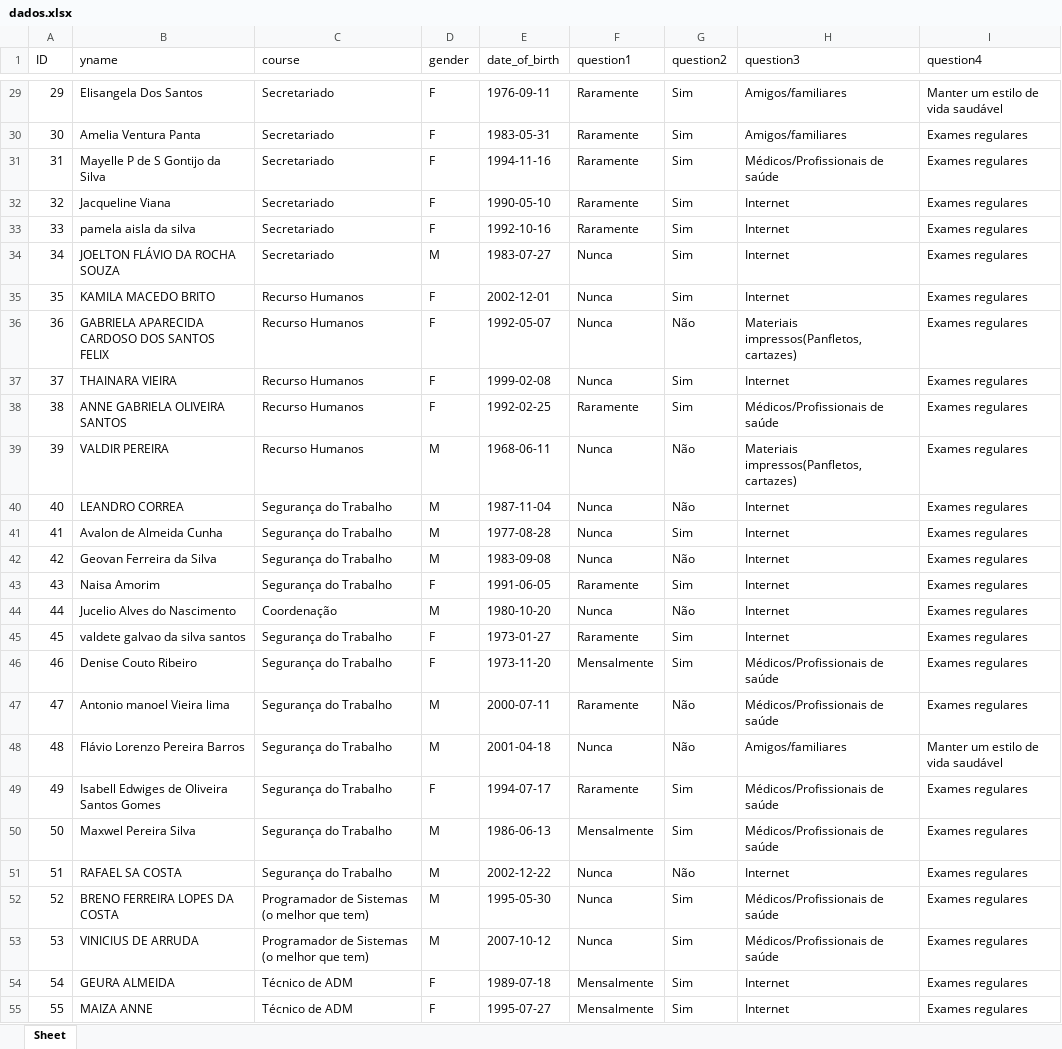
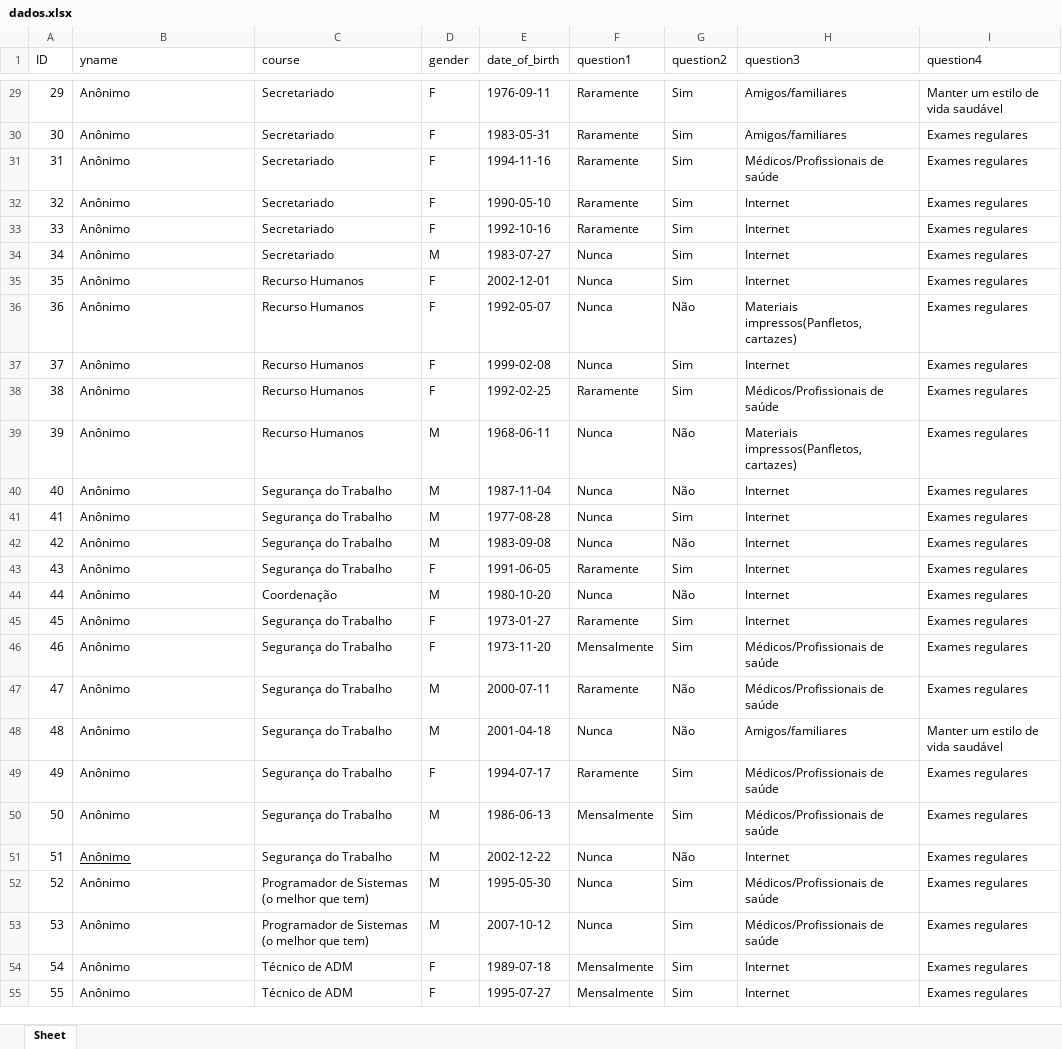
Before and after one commit to Escape-SpeedTV/breast-cancer-awareness-program, an Excel workbook: dados.xlsx, sheet Sheet, drawn as a sheet; only a part is shown, gaps mark what is left out; values as stored, in another font and other column widths than the file's, no borders; the diff covers the shown part only; the diff names each change by its address in the sheet, - before the commit and + after, or states it on an @@ line.

```diff
--- a/dados.xlsx (sheet Sheet)
+++ b/dados.xlsx (sheet Sheet)
-B29 (yname): Elisangela Dos Santos
+B29 (yname): Anônimo
-B30 (yname): Amelia Ventura Panta
+B30 (yname): Anônimo
-B31 (yname): Mayelle P de S Gontijo da Silva
+B31 (yname): Anônimo
-B32 (yname): Jacqueline Viana
+B32 (yname): Anônimo
-B33 (yname): pamela aisla da silva
+B33 (yname): Anônimo
-B34 (yname): JOELTON FLÁVIO DA ROCHA SOUZA
+B34 (yname): Anônimo
-B35 (yname): KAMILA MACEDO BRITO
+B35 (yname): Anônimo
-B36 (yname): GABRIELA APARECIDA CARDOSO DOS SANTOS FELIX
+B36 (yname): Anônimo
-B37 (yname): THAINARA VIEIRA
+B37 (yname): Anônimo
-B38 (yname): ANNE GABRIELA OLIVEIRA SANTOS
+B38 (yname): Anônimo
-B39 (yname): VALDIR PEREIRA
+B39 (yname): Anônimo
-B40 (yname): LEANDRO CORREA
+B40 (yname): Anônimo
-B41 (yname): Avalon de Almeida Cunha
+B41 (yname): Anônimo
-B42 (yname): Geovan Ferreira da Silva
+B42 (yname): Anônimo
-B43 (yname): Naisa Amorim
+B43 (yname): Anônimo
-B44 (yname): Jucelio Alves do Nascimento
+B44 (yname): Anônimo
-B45 (yname): valdete galvao da silva santos
+B45 (yname): Anônimo
-B46 (yname): Denise Couto Ribeiro
+B46 (yname): Anônimo
-B47 (yname): Antonio manoel Vieira lima
+B47 (yname): Anônimo
-B48 (yname): Flávio Lorenzo Pereira Barros
+B48 (yname): Anônimo
-B49 (yname): Isabell Edwiges de Oliveira Santos Gomes
+B49 (yname): Anônimo
-B50 (yname): Maxwel Pereira Silva
+B50 (yname): Anônimo
-B51 (yname): RAFAEL SA COSTA
+B51 (yname): Anônimo
-B51 underline: off
+B51 underline: on
-B52 (yname): BRENO FERREIRA LOPES DA COSTA
+B52 (yname): Anônimo
-B53 (yname): VINICIUS DE ARRUDA
+B53 (yname): Anônimo
-B54 (yname): GEURA ALMEIDA
+B54 (yname): Anônimo
-B55 (yname): MAIZA ANNE
+B55 (yname): Anônimo
```
Also changed, not shown: 28 edited cells elsewhere in this sheet, 2 other files.
